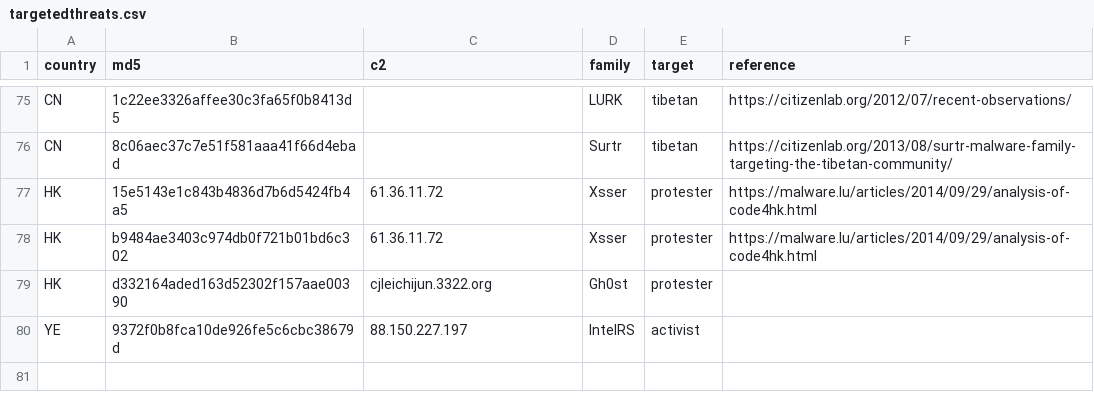
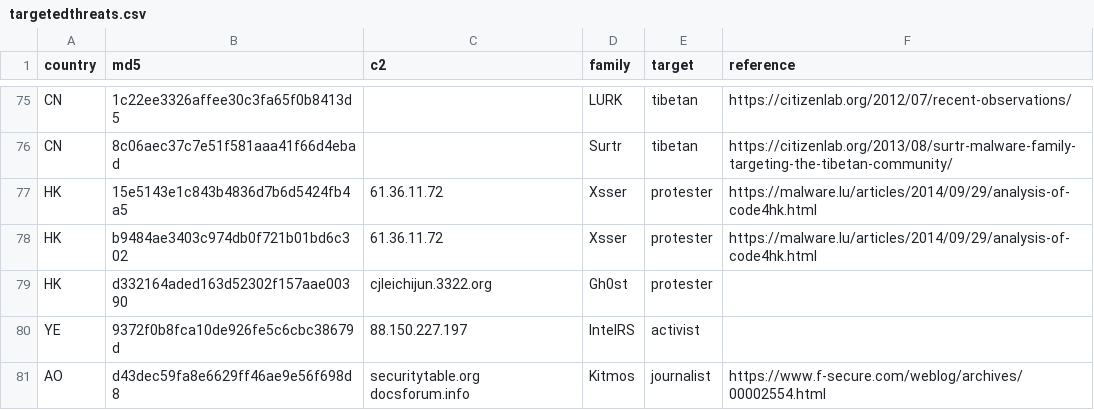
Before and after one commit to digitalfreedom/data-targetedthreats, a CSV file: targetedthreats.csv, drawn as a sheet; only a part is shown, gaps mark what is left out.

Commit message:
Added attack in Angola from 2013 (note: fix array)

```diff
--- a/targetedthreats.csv
+++ b/targetedthreats.csv
@@ -80 +80,2 @@ HK,d332164aded163d52302f157aae00390,cjleichijun.3322.org,Gh0st,protester,
 YE,9372f0b8fca10de926fe5c6cbc38679d,88.150.227.197,IntelRS,activist,
+AO,d43dec59fa8e6629ff46ae9e56f698d8,securitytable.org docsforum.info,Kitmos,journalist,https://www.f-secure.com/weblog/archives/00002554.html
```
